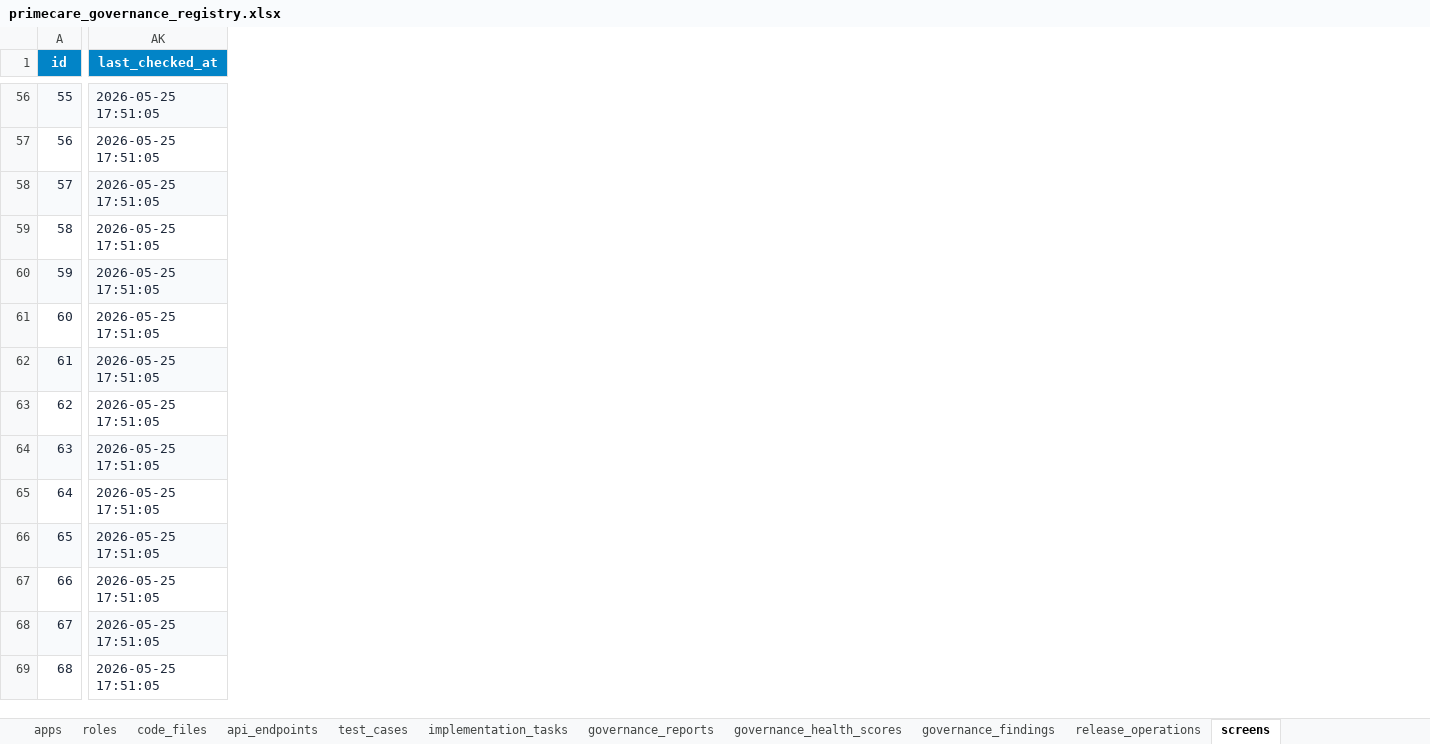
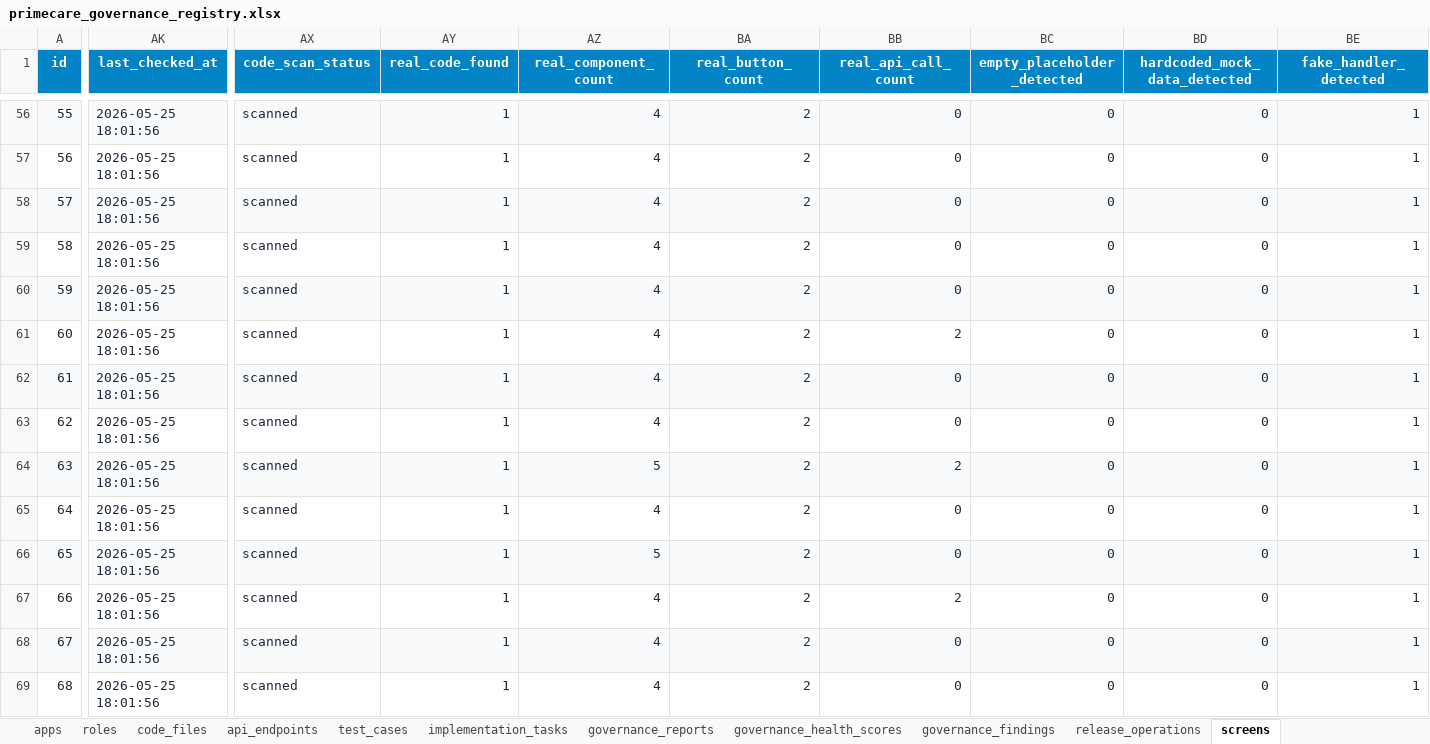
Before and after one commit to shaikhrais/primecare-platform, an Excel workbook: artifacts/primecare_governance_registry.xlsx, sheet screens, drawn as a sheet; only a part is shown, gaps mark what is left out; values as stored, in another font and other column widths than the file's, no borders; the diff covers the shown part only; the diff names each change by its address in the sheet, - before the commit and + after, or states it on an @@ line.

```diff
--- a/artifacts/primecare_governance_registry.xlsx (sheet screens)
+++ b/artifacts/primecare_governance_registry.xlsx (sheet screens)
+column AX (code_scan_status), rows 56-69: all scanned
+column AY (real_code_found), rows 56-69: all 1
+column AZ (real_component_count), rows 56-69: 4 | 4 | 4 | 4 | 4 | 4 | 4 | 4 | 5 | 4 | 5 | 4 | 4 | 4
+column BA (real_button_count), rows 56-69: all 2
+column BB (real_api_call_count), rows 56-69: 0 | 0 | 0 | 0 | 0 | 2 | 0 | 0 | 2 | 0 | 0 | 2 | 0 | 0
+column BC (empty_placeholder_detected), rows 56-69: all 0
+column BD (hardcoded_mock_data_detected), rows 56-69: all 0
+column BE (fake_handler_detected), rows 56-69: all 1
-AK56:AK69 (last_checked_at): 2026-05-25 17:51:05
+AK56:AK69 (last_checked_at): 2026-05-25 18:01:56
```
Also changed, not shown: 13 added columns and 505 edited cells elsewhere in this sheet, sheet implementation_tasks, sheet sqlite_sequence, .agents/governance/primecare_governance_audit.xlsx, 5 other files.
